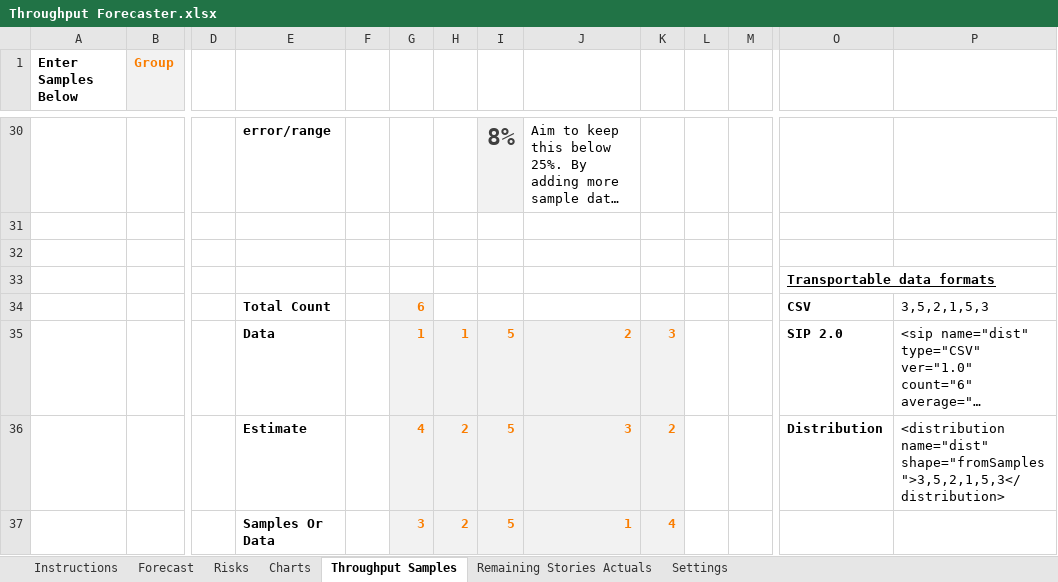
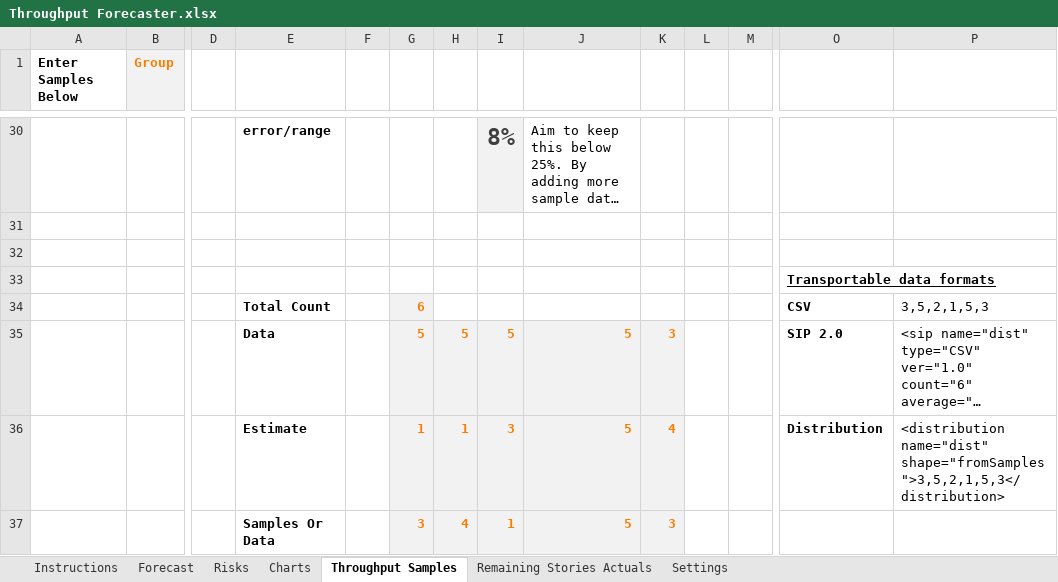
Before and after one commit to FocusedObjective/FocusedObjective.Resources, an Excel workbook: Spreadsheets/Throughput Forecaster.xlsx, sheet Throughput Samples, drawn as a sheet; only a part is shown, gaps mark what is left out; long unchanged cells end in …; values as stored, in another font and other column widths than the file's, no borders; charts and pictures not drawn; removed rows and columns are numbered as before the commit, all else as after; rows hold the shown columns only; the diff names each change by its address in the sheet, - before the commit and + after, or states it on an @@ line.

```diff
--- a/Spreadsheets/Throughput Forecaster.xlsx (sheet Throughput Samples)
+++ b/Spreadsheets/Throughput Forecaster.xlsx (sheet Throughput Samples)
-G35: 1
+G35: 5
-H35: 1
+H35: 5
-J35: 2
+J35: 5
-row 36:  |  |  | Estimate |  | 4 | 2 | 5 | 3 | 2 |  |  | Distribution | <distribution name="dist" shape="fromSamples">3,5,2,1,5,3</distribution>
-row 37:  |  |  | Samples Or Data |  | 3 | 2 | 5 | 1 | 4
+row 36:  |  |  | Estimate |  | 1 | 1 | 3 | 5 | 4 |  |  | Distribution | <distribution name="dist" shape="fromSamples">3,5,2,1,5,3</distribution>
+row 37:  |  |  | Samples Or Data |  | 3 | 4 | 1 | 5 | 3
```
Also changed, not shown: sheet Charts, sheet Forecast, formulas that keep their value, charts or pictures, 1 other file.
